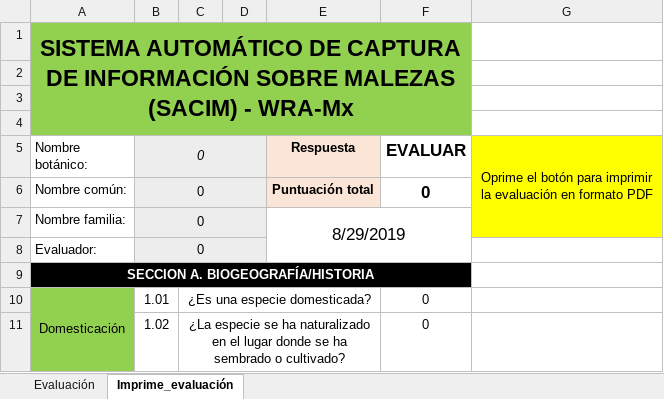
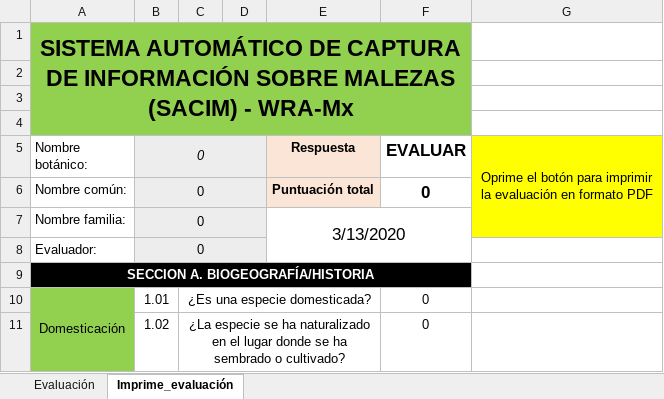
Before and after one commit to jgolubov/SACIM, an Excel workbook: SACIM_Mx_v2.xlsm, sheet Imprime_evaluación, drawn as a sheet; only a part is shown; values as stored, in another font and other column widths than the file's, no borders; charts and pictures not drawn; the diff names each change by its address in the sheet, - before the commit and + after, or states it on an @@ line.

```diff
--- a/SACIM_Mx_v2.xlsm (sheet Imprime_evaluación)
+++ b/SACIM_Mx_v2.xlsm (sheet Imprime_evaluación)
-E7 (Respuesta): 8/29/2019
+E7 (Respuesta): 3/13/2020
```
Also changed, not shown: sheet Evaluación, charts or pictures, 1 other file.
